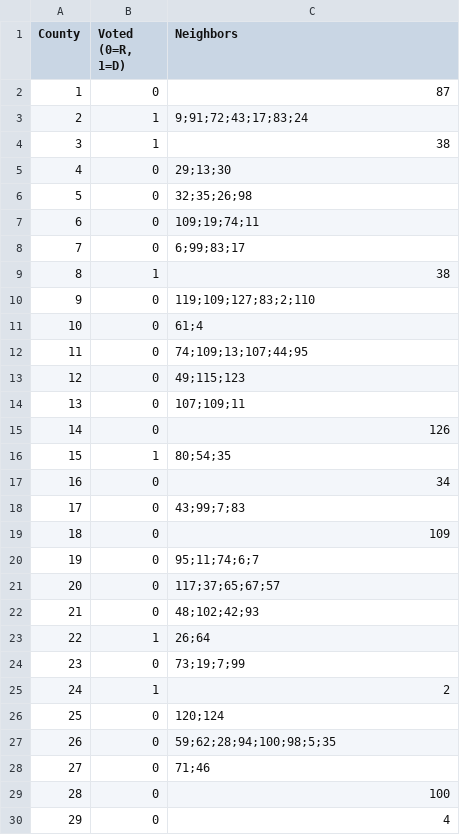
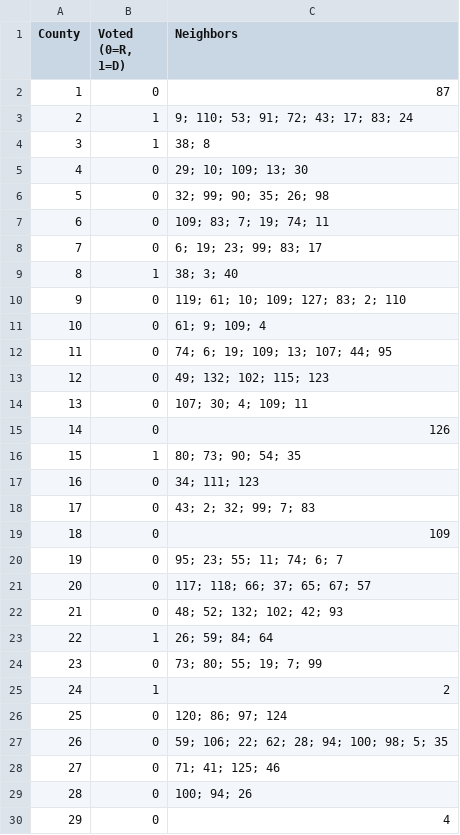
Before and after one commit to mrl8fu/VotingTopology, a CSV file: Virginia Voting Data Numbered - VA2016.csv, drawn as a sheet; only a part is shown; the diff covers the shown part only.

```diff
--- a/Virginia Voting Data Numbered - VA2016.csv
+++ b/Virginia Voting Data Numbered - VA2016.csv
@@ -2,29 +2,29 @@ County,"Voted (0=R, 1=D)",Neighbors
 1,0,87
-2,1,9;91;72;43;17;83;24
-3,1,38
-4,0,29;13;30
-5,0,32;35;26;98
-6,0,109;19;74;11
-7,0,6;99;83;17
-8,1,38
-9,0,119;109;127;83;2;110
-10,0,61;4
-11,0,74;109;13;107;44;95
-12,0,49;115;123
-13,0,107;109;11
+2,1,9; 110; 53; 91; 72; 43; 17; 83; 24
+3,1,38; 8
+4,0,29; 10; 109; 13; 30
+5,0,32; 99; 90; 35; 26; 98
+6,0,109; 83; 7; 19; 74; 11
+7,0,6; 19; 23; 99; 83; 17
+8,1,38; 3; 40
+9,0,119; 61; 10; 109; 127; 83; 2; 110
+10,0,61; 9; 109; 4
+11,0,74; 6; 19; 109; 13; 107; 44; 95
+12,0,49; 132; 102; 115; 123
+13,0,107; 30; 4; 109; 11
 14,0,126
-15,1,80;54;35
-16,0,34
-17,0,43;99;7;83
+15,1,80; 73; 90; 54; 35
+16,0,34; 111; 123
+17,0,43; 2; 32; 99; 7; 83
 18,0,109
-19,0,95;11;74;6;7
-20,0,117;37;65;67;57
-21,0,48;102;42;93
-22,1,26;64
-23,0,73;19;7;99
+19,0,95; 23; 55; 11; 74; 6; 7
+20,0,117; 118; 66; 37; 65; 67; 57
+21,0,48; 52; 132; 102; 42; 93
+22,1,26; 59; 84; 64
+23,0,73; 80; 55; 19; 7; 99
 24,1,2
-25,0,120;124
-26,0,59;62;28;94;100;98;5;35
-27,0,71;46
-28,0,100
+25,0,120; 86; 97; 124
+26,0,59; 106; 22; 62; 28; 94; 100; 98; 5; 35
+27,0,71; 41; 125; 46
+28,0,100; 94; 26
 29,0,4
```
Also changed, not shown: 95 edited cells elsewhere in this file, Virginia Voting Data Numbered - VA2012.csv, Virginia Voting Data Numbered - VA2020.csv, 1 other file.
